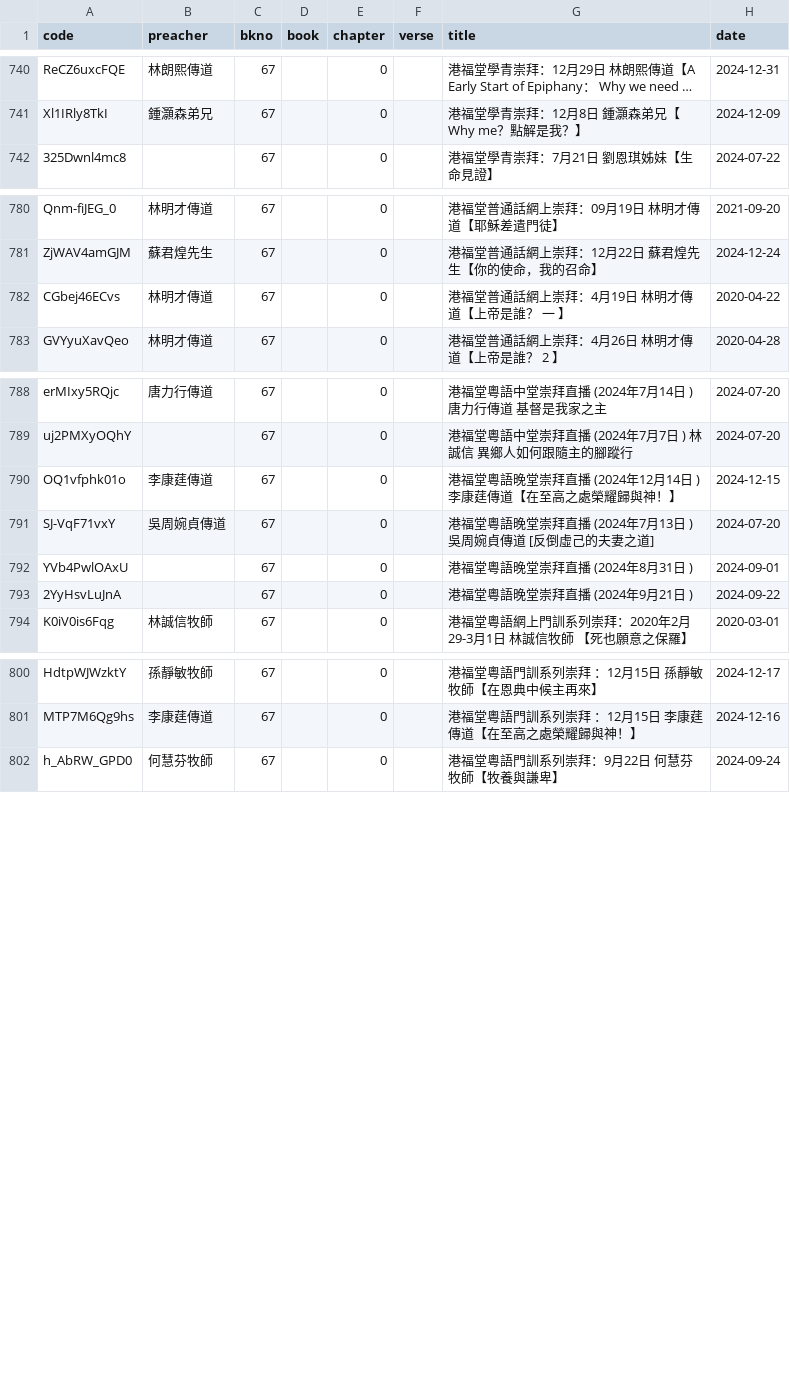
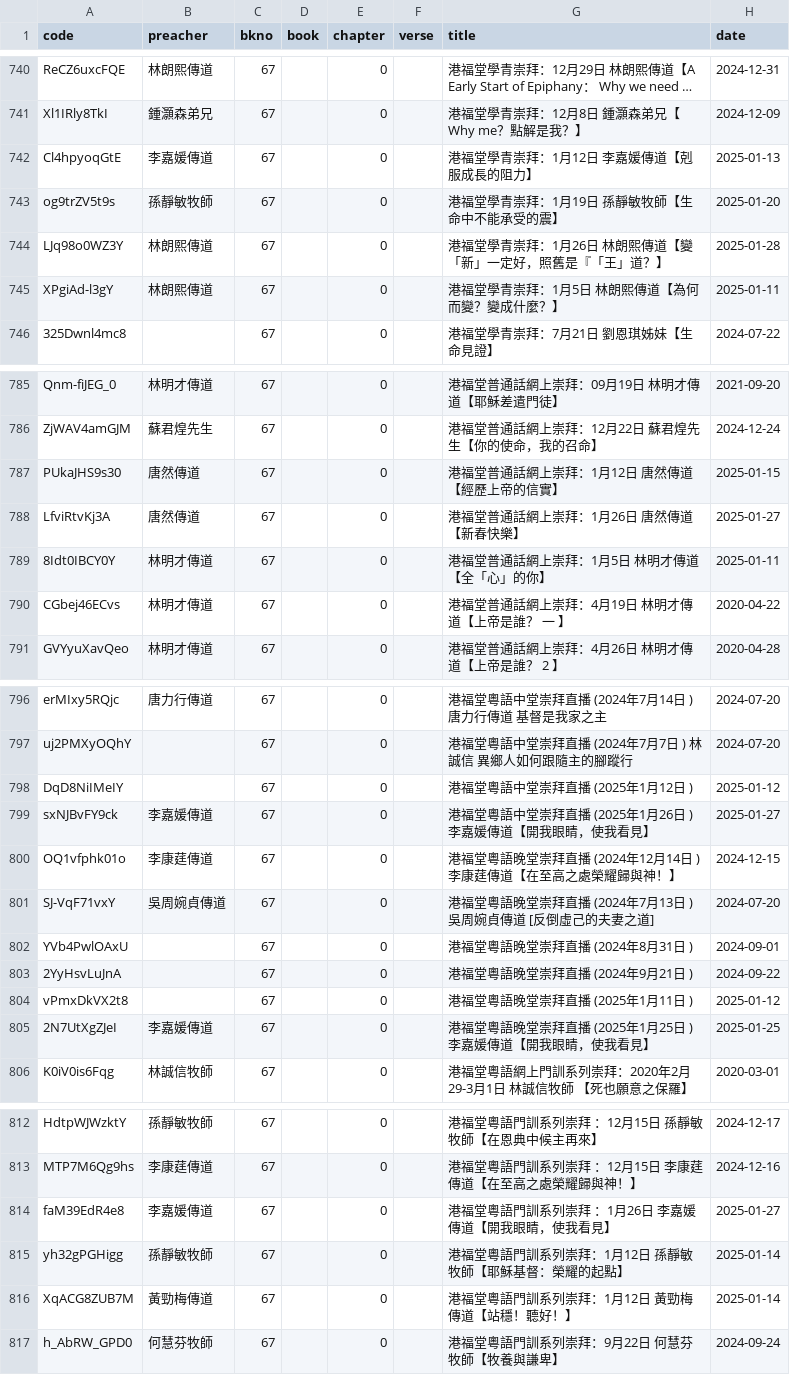
Before and after one commit to michaelchanwahyan/sermon-app, a CSV file: projects/KFC/index_byb.csv, drawn as a sheet; only a part is shown, gaps mark what is left out; long unchanged cells end in …; the diff covers the shown part only; the diff names each change by its address in the sheet, - before the commit and + after, or states it on an @@ line.

```diff
--- a/projects/KFC/index_byb.csv
+++ b/projects/KFC/index_byb.csv
+row 742: Cl4hpyoqGtE | 李嘉媛傳道 | 67 |  | 0 |  | 港福堂學青崇拜：1月12日 李嘉媛傳道【剋服成長的阻力】 | 2025-01-13
+row 743: og9trZV5t9s | 孫靜敏牧師 | 67 |  | 0 |  | 港福堂學青崇拜：1月19日 孫靜敏牧師【生命中不能承受的震】 | 2025-01-20
+row 744: LJq98o0WZ3Y | 林朗熙傳道 | 67 |  | 0 |  | 港福堂學青崇拜：1月26日 林朗熙傳道【變「新」一定好，照舊是『「王」道？】 | 2025-01-28
+row 745: XPgiAd-l3gY | 林朗熙傳道 | 67 |  | 0 |  | 港福堂學青崇拜：1月5日 林朗熙傳道【為何而變？變成什麼？】 | 2025-01-11
+row 787: PUkaJHS9s30 | 唐然傳道 | 67 |  | 0 |  | 港福堂普通話網上崇拜：1月12日 唐然傳道【經歷上帝的信實】 | 2025-01-15
+row 788: LfviRtvKj3A | 唐然傳道 | 67 |  | 0 |  | 港福堂普通話網上崇拜：1月26日 唐然傳道【新春快樂】 | 2025-01-27
+row 789: 8Idt0IBCY0Y | 林明才傳道 | 67 |  | 0 |  | 港福堂普通話網上崇拜：1月5日 林明才傳道【全「心」的你】 | 2025-01-11
+row 798: DqD8NiIMeIY |  | 67 |  | 0 |  | 港福堂粵語中堂崇拜直播 (2025年1月12日 ) | 2025-01-12
+row 799: sxNJBvFY9ck | 李嘉媛傳道 | 67 |  | 0 |  | 港福堂粵語中堂崇拜直播 (2025年1月26日 ) 李嘉媛傳道【開我眼睛，使我看見】 | 2025-01-27
+row 804: vPmxDkVX2t8 |  | 67 |  | 0 |  | 港福堂粵語晚堂崇拜直播 (2025年1月11日 ) | 2025-01-12
+row 805: 2N7UtXgZJeI | 李嘉媛傳道 | 67 |  | 0 |  | 港福堂粵語晚堂崇拜直播 (2025年1月25日 ) 李嘉媛傳道【開我眼睛，使我看見】 | 2025-01-25
+row 814: faM39EdR4e8 | 李嘉媛傳道 | 67 |  | 0 |  | 港福堂粵語門訓系列崇拜 ：1月26日 李嘉媛傳道【開我眼睛，使我看見】 | 2025-01-27
+row 815: yh32gPGHigg | 孫靜敏牧師 | 67 |  | 0 |  | 港福堂粵語門訓系列崇拜：1月12日 孫靜敏牧師【耶穌基督：榮耀的起點】 | 2025-01-14
+row 816: XqACG8ZUB7M | 黃勁梅傳道 | 67 |  | 0 |  | 港福堂粵語門訓系列崇拜：1月12日 黃勁梅傳道【站穩！聽好！】 | 2025-01-14
```
Also changed, not shown: 1 added row elsewhere in this file, projects/GFC/index_byb.csv, projects/JNG/index_byp.csv, 12 other files.
